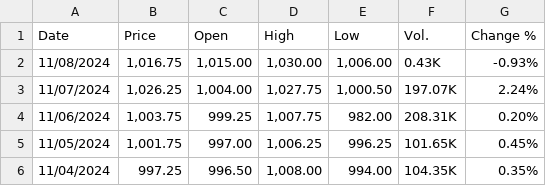
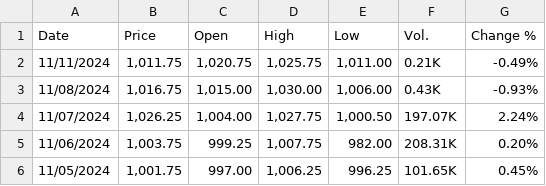
Before and after one commit to sumaddury/Soybean-Futures-ESO, a CSV file: US Soybeans Futures Historical Data.csv, drawn as a sheet; only a part is shown; the shorter side is filled out with more unchanged rows.

Commit message:
Add files via upload

```diff
--- a/US Soybeans Futures Historical Data.csv
+++ b/US Soybeans Futures Historical Data.csv
@@ -1,2 +1,3 @@
 "Date","Price","Open","High","Low","Vol.","Change %"
+"11/11/2024","1,011.75","1,020.75","1,025.75","1,011.00","0.21K","-0.49%"
 "11/08/2024","1,016.75","1,015.00","1,030.00","1,006.00","0.43K","-0.93%"
```
